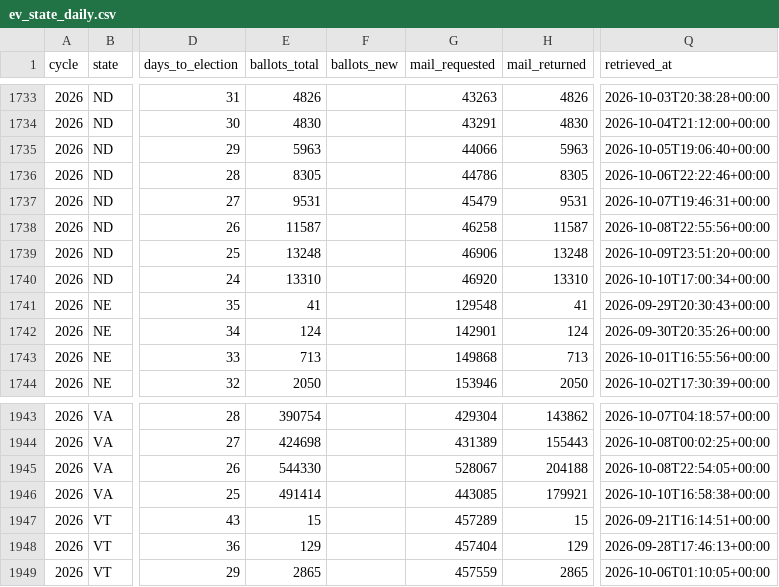
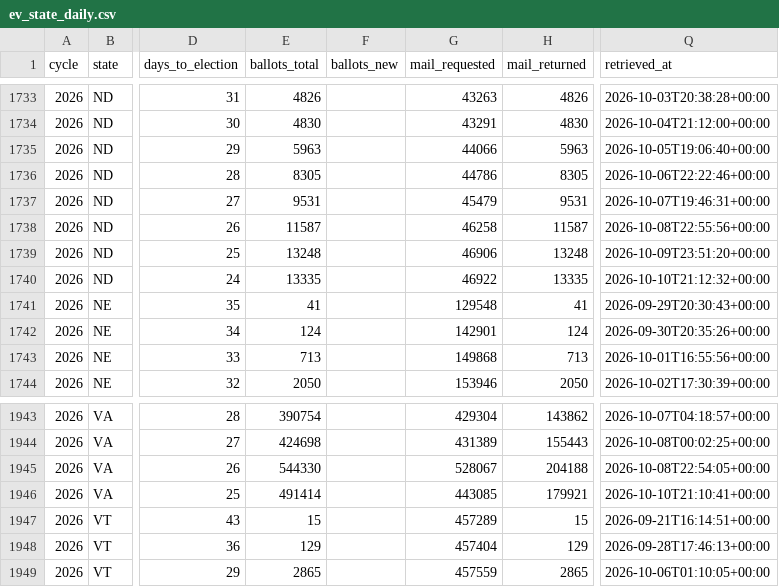
Before and after one commit to ElectIndex/26_early_vote, a CSV file: output/ev_state_daily.csv, drawn as a sheet; only a part is shown, gaps mark what is left out; the diff names each change by its address in the sheet, - before the commit and + after, or states it on an @@ line.

```diff
--- a/output/ev_state_daily.csv
+++ b/output/ev_state_daily.csv
-E1740 (ballots_total): 13310
+E1740 (ballots_total): 13335
-G1740 (mail_requested): 46920
+G1740 (mail_requested): 46922
-H1740 (mail_returned): 13310
+H1740 (mail_returned): 13335
-Q1740 (retrieved_at): 2026-10-10T17:00:34+00:00
+Q1740 (retrieved_at): 2026-10-10T21:12:32+00:00
-Q1946 (retrieved_at): 2026-10-10T16:58:38+00:00
+Q1946 (retrieved_at): 2026-10-10T21:10:41+00:00
```
Also changed, not shown: output/counties/nd.csv, output/districts/nd.csv, 2 other files.
